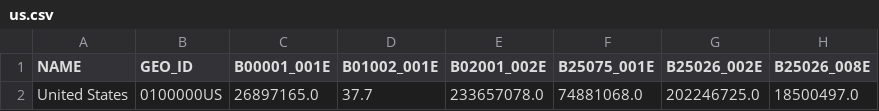
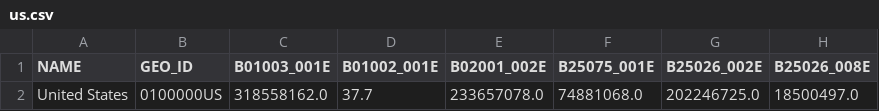
Before and after one commit to millerthesis/web-app, a CSV file: static/data/us.csv, drawn as a sheet; only a part is shown; the diff names each change by its address in the sheet, - before the commit and + after, or states it on an @@ line.

```diff
--- a/static/data/us.csv
+++ b/static/data/us.csv
-C1: B00001_001E
+C1: B01003_001E
-C2 (B01003_001E): 26897165.0
+C2 (B01003_001E): 318558162.0
```
Also changed, not shown: static/data/county.csv, static/data/state.csv, 5 other files.
